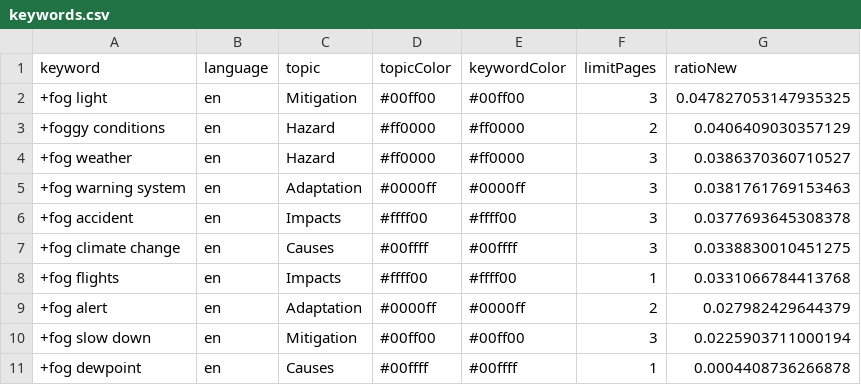
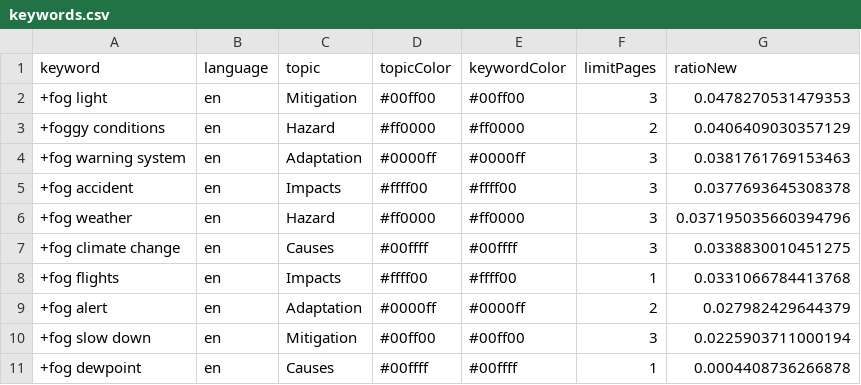
Before and after one commit to svpblank1/FogIsComing, a CSV file: keywords.csv, drawn as a sheet.

Commit message:
Commit from GitHub Actions (harvest:0.0)

```diff
--- a/keywords.csv
+++ b/keywords.csv
@@ -1,7 +1,7 @@
 keyword,language,topic,topicColor,keywordColor,limitPages,ratioNew
-+fog light,en,Mitigation,#00ff00,#00ff00,3,0.047827053147935325
++fog light,en,Mitigation,#00ff00,#00ff00,3,0.0478270531479353
 +foggy conditions,en,Hazard,#ff0000,#ff0000,2,0.0406409030357129
-+fog weather,en,Hazard,#ff0000,#ff0000,3,0.0386370360710527
 +fog warning system,en,Adaptation,#0000ff,#0000ff,3,0.0381761769153463
 +fog accident,en,Impacts,#ffff00,#ffff00,3,0.0377693645308378
++fog weather,en,Hazard,#ff0000,#ff0000,3,0.037195035660394796
 +fog climate change,en,Causes,#00ffff,#00ffff,3,0.0338830010451275
```
